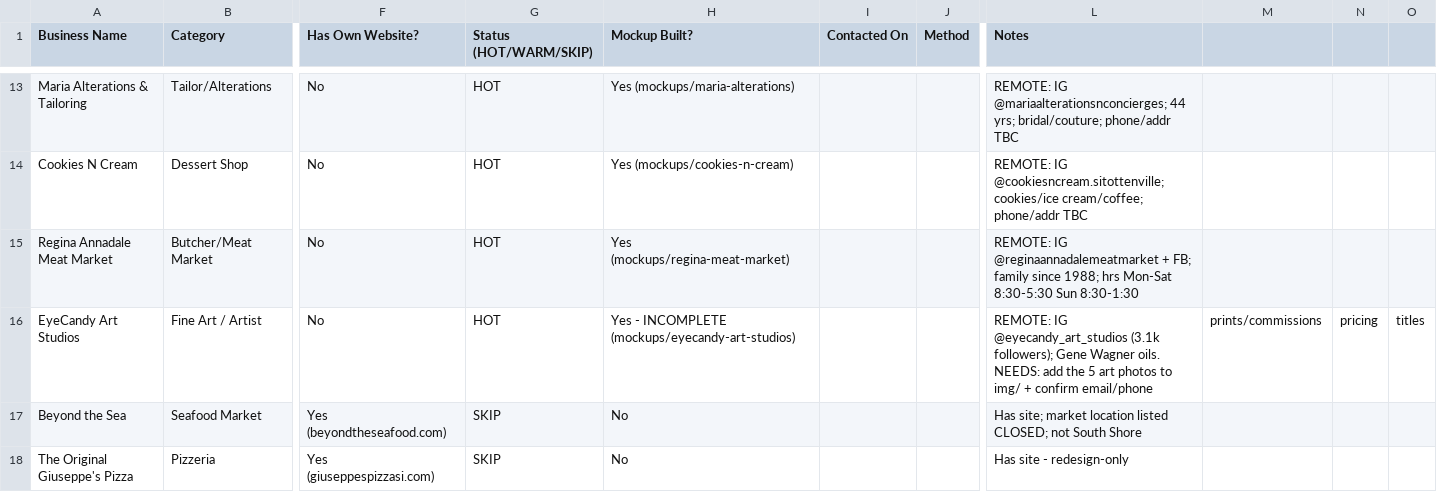
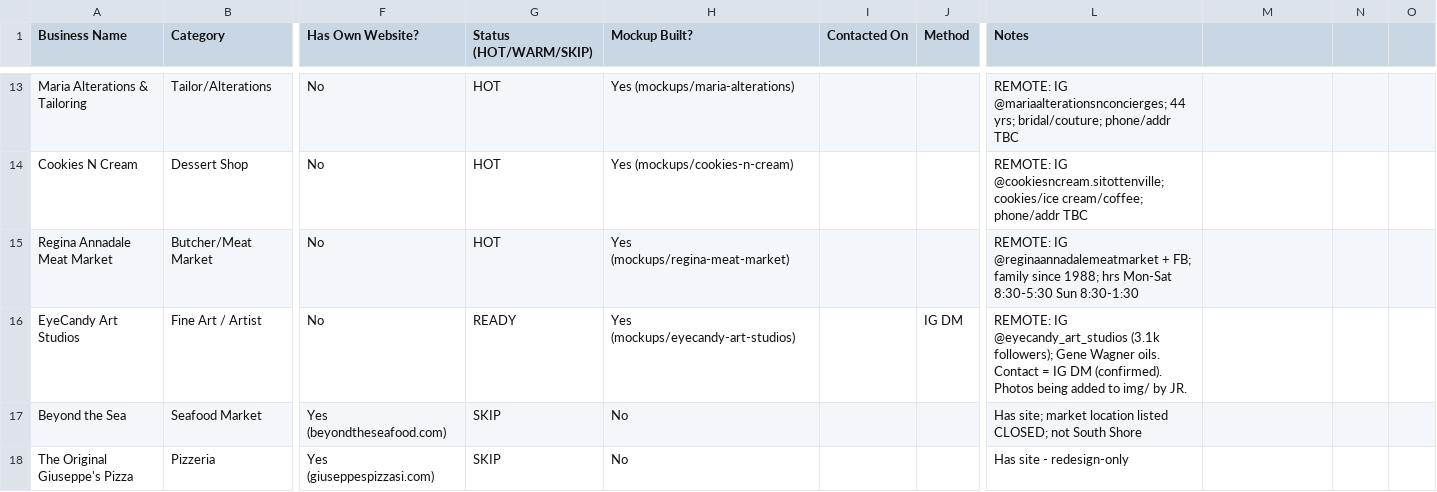
Before and after one commit to jjrpro/Code, a CSV file: projects/si-web-design/sales/prospect-tracker.csv, drawn as a sheet; only a part is shown, gaps mark what is left out; the diff names each change by its address in the sheet, - before the commit and + after, or states it on an @@ line.

```diff
--- a/projects/si-web-design/sales/prospect-tracker.csv
+++ b/projects/si-web-design/sales/prospect-tracker.csv
-G16 (Status (HOT/WARM/SKIP)): HOT
+G16 (Status (HOT/WARM/SKIP)): READY
-H16 (Mockup Built?): Yes - INCOMPLETE (mockups/eyecandy-art-studios)
+H16 (Mockup Built?): Yes (mockups/eyecandy-art-studios)
-J16 (Method): (empty)
+J16 (Method): IG DM
-L16 (Notes): …Wagner oils. NEEDS: add the 5 art photos to img/ + confirm email/phone
+L16 (Notes): …Wagner oils. Contact = IG DM (confirmed). Photos being added to img/ by JR.
-M16: prints/commissions
+M16: (empty)
-N16: pricing
+N16: (empty)
-O16: titles
+O16: (empty)
```
Also changed, not shown: 1 other file.
